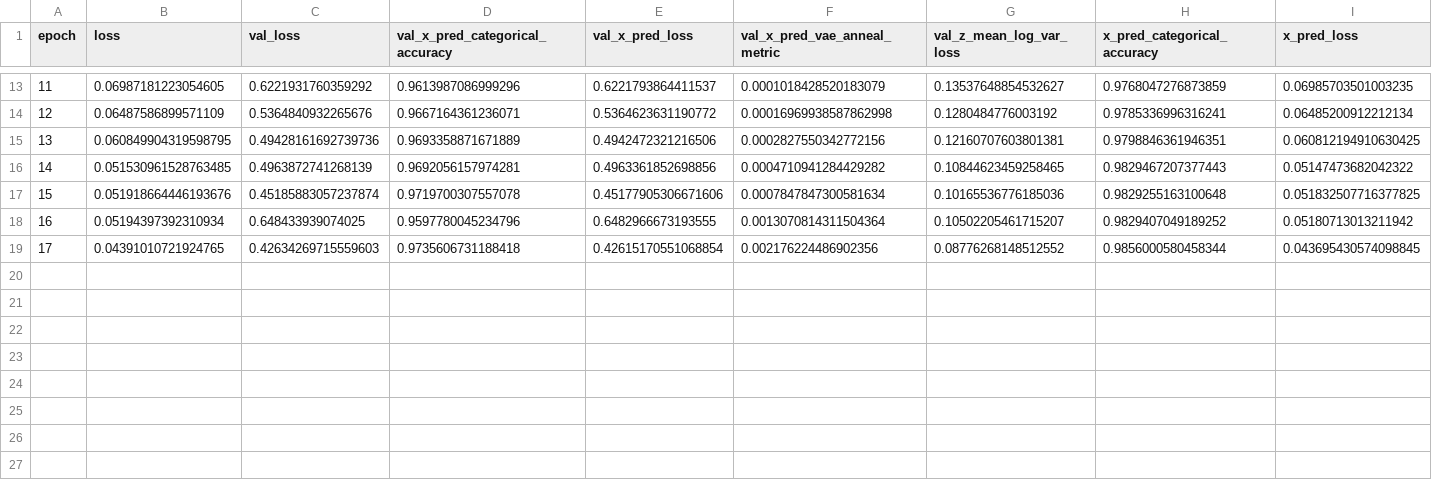
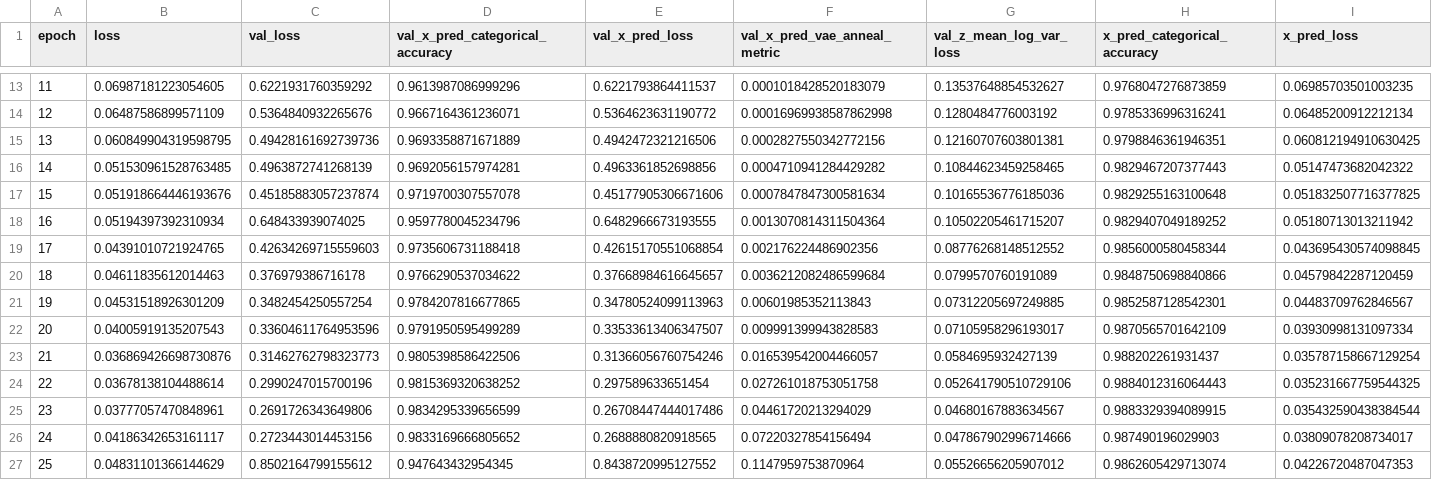
Before and after one commit to KnightTec/chemical_vae, a CSV file: models/zinc_2/history.csv, drawn as a sheet; only a part is shown, gaps mark what is left out; rows hold the shown columns only; the diff names each change by its address in the sheet, - before the commit and + after, or states it on an @@ line.

Commit message:
Update historyQ

```diff
--- a/models/zinc_2/history.csv
+++ b/models/zinc_2/history.csv
+row 20: 18 | 0.04611835612014463 | 0.376979386716178 | 0.9766290537034622 | 0.37668984616645657 | 0.0036212082486599684 | 0.0799570760191089 | 0.9848750698840866 | 0.04579842287120459
+row 21: 19 | 0.04531518926301209 | 0.3482454250557254 | 0.9784207816677865 | 0.34780524099113963 | 0.00601985352113843 | 0.07312205697249885 | 0.9852587128542301 | 0.04483709762846567
+row 22: 20 | 0.04005919135207543 | 0.33604611764953596 | 0.9791950595499289 | 0.33533613406347507 | 0.009991399943828583 | 0.07105958296193017 | 0.9870565701642109 | 0.03930998131097334
+row 23: 21 | 0.036869426698730876 | 0.31462762798323773 | 0.9805398586422506 | 0.31366056760754246 | 0.016539542004466057 | 0.0584695932427139 | 0.988202261931437 | 0.035787158667129254
+row 24: 22 | 0.03678138104488614 | 0.2990247015700196 | 0.9815369320638252 | 0.297589633651454 | 0.027261018753051758 | 0.052641790510729106 | 0.9884012316064443 | 0.035231667759544325
+row 25: 23 | 0.03777057470848961 | 0.2691726343649806 | 0.9834295339656599 | 0.26708447444017486 | 0.04461720213294029 | 0.04680167883634567 | 0.9883329394089915 | 0.035432590438384544
+row 26: 24 | 0.04186342653161117 | 0.2723443014453156 | 0.9833169666805652 | 0.2688880820918565 | 0.07220327854156494 | 0.047867902996714666 | 0.987490196029903 | 0.03809078208734017
+row 27: 25 | 0.04831101366144629 | 0.8502164799155612 | 0.947643432954345 | 0.8438720995127552 | 0.1147959753870964 | 0.05526656205907012 | 0.9862605429713074 | 0.04226720487047353
```
